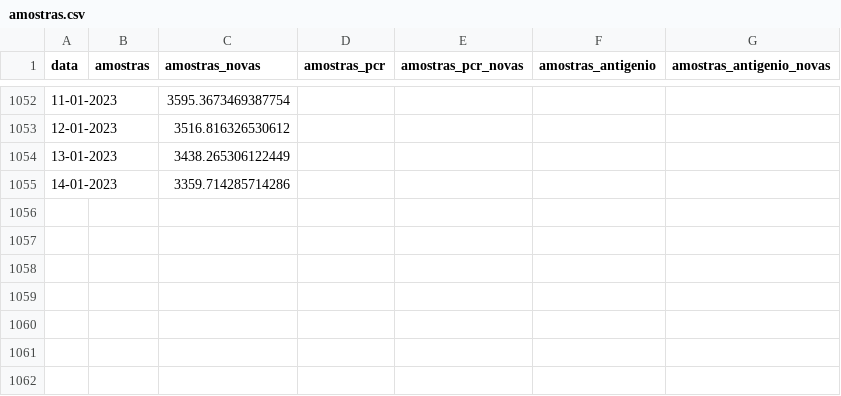
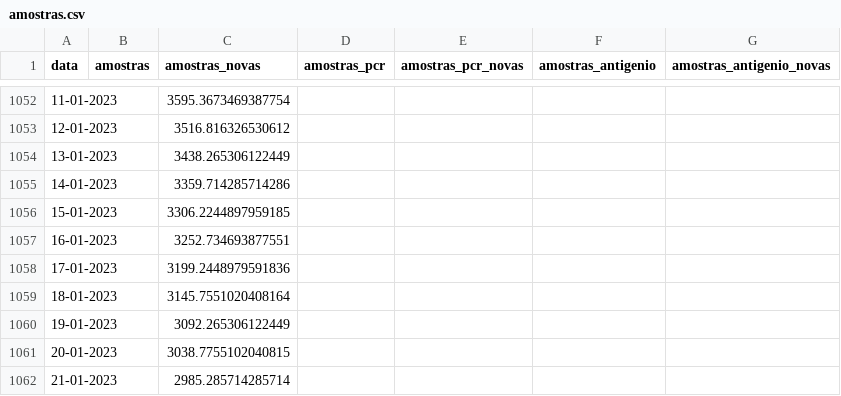
Before and after one commit to ghomem/coviz-data, a CSV file: merged/amostras.csv, drawn as a sheet; only a part is shown, gaps mark what is left out; the diff names each change by its address in the sheet, - before the commit and + after, or states it on an @@ line.

Commit message:
update data for the day

```diff
--- a/merged/amostras.csv
+++ b/merged/amostras.csv
+row 1056: 15-01-2023 |  | 3306.2244897959185
+row 1057: 16-01-2023 |  | 3252.734693877551
+row 1058: 17-01-2023 |  | 3199.2448979591836
+row 1059: 18-01-2023 |  | 3145.7551020408164
+row 1060: 19-01-2023 |  | 3092.265306122449
+row 1061: 20-01-2023 |  | 3038.7755102040815
+row 1062: 21-01-2023 |  | 2985.285714285714
```
Also changed, not shown: 1 other file.
